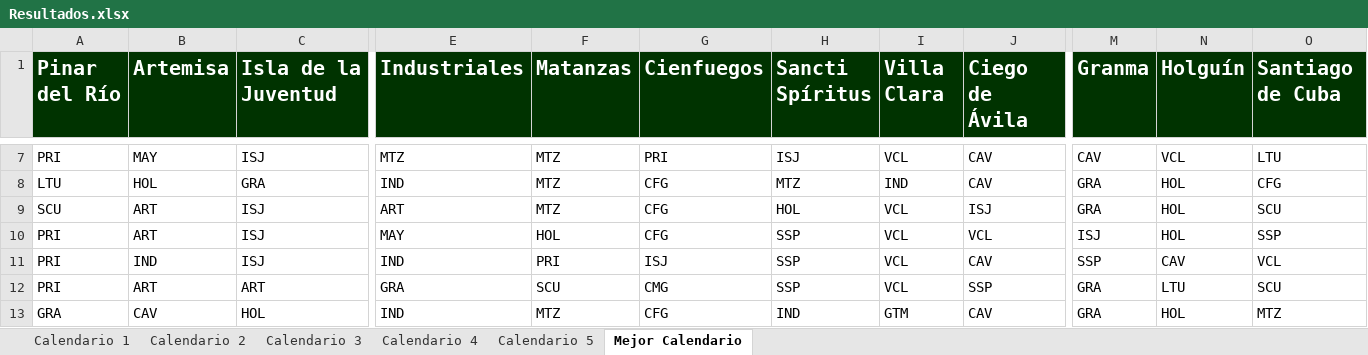
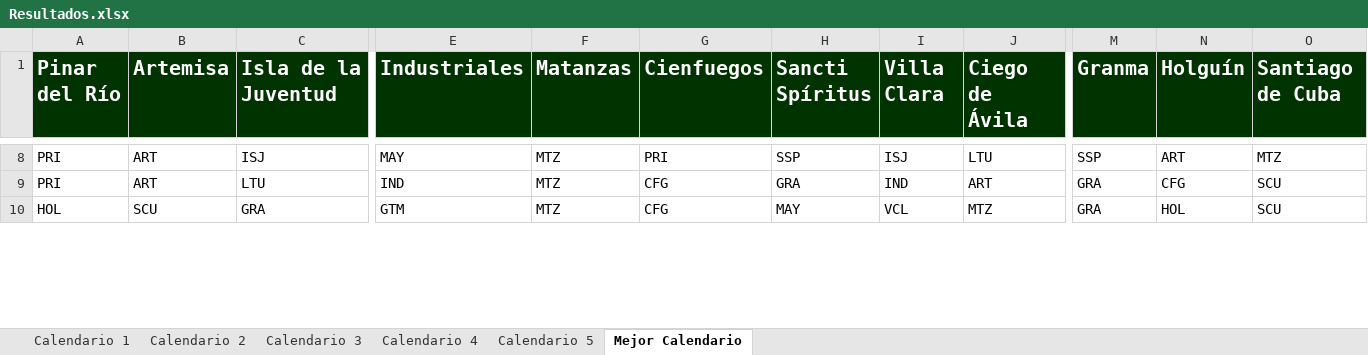
Before and after one commit to Rafa-Gayoso/SNB-Biciam, an Excel workbook: out/production/TareaBiciam/files/Resultados.xlsx, sheet Mejor Calendario, drawn as a sheet; only a part is shown, gaps mark what is left out; values as stored, in another font and other column widths than the file's, no borders; removed rows and columns are numbered as before the commit, all else as after; rows hold the shown columns only; the diff covers the shown part only; the diff names each change by its address in the sheet, - before the commit and + after, or states it on an @@ line.

```diff
--- a/out/production/TareaBiciam/files/Resultados.xlsx (sheet Mejor Calendario)
+++ b/out/production/TareaBiciam/files/Resultados.xlsx (sheet Mejor Calendario)
-B8 (Artemisa): MAY
+B8 (Artemisa): ART
-E8 (Industriales): MTZ
+E8 (Industriales): MAY
-H8 (Sancti Spíritus): ISJ
+H8 (Sancti Spíritus): SSP
-I8 (Villa Clara): VCL
+I8 (Villa Clara): ISJ
-J8 (Ciego de Ávila): CAV
+J8 (Ciego de Ávila): LTU
-M8 (Granma): CAV
+M8 (Granma): SSP
-N8 (Holguín): VCL
+N8 (Holguín): ART
-O8 (Santiago de Cuba): LTU
+O8 (Santiago de Cuba): MTZ
-row 8: LTU | HOL | GRA | IND | MTZ | CFG | MTZ | IND | CAV | GRA | HOL | CFG
-row 9: SCU | ART | ISJ | ART | MTZ | CFG | HOL | VCL | ISJ | GRA | HOL | SCU
-row 10: PRI | ART | ISJ | MAY | HOL | CFG | SSP | VCL | VCL | ISJ | HOL | SSP
-row 11: PRI | IND | ISJ | IND | PRI | ISJ | SSP | VCL | CAV | SSP | CAV | VCL
-C9 (Isla de la Juventud): ART
+C9 (Isla de la Juventud): LTU
-E9 (Industriales): GRA
+E9 (Industriales): IND
-F9 (Matanzas): SCU
+F9 (Matanzas): MTZ
-G9 (Cienfuegos): CMG
+G9 (Cienfuegos): CFG
-H9 (Sancti Spíritus): SSP
+H9 (Sancti Spíritus): GRA
-I9 (Villa Clara): VCL
+I9 (Villa Clara): IND
-J9 (Ciego de Ávila): SSP
+J9 (Ciego de Ávila): ART
-N9 (Holguín): LTU
+N9 (Holguín): CFG
-row 13: GRA | CAV | HOL | IND | MTZ | CFG | IND | GTM | CAV | GRA | HOL | MTZ
+row 10: HOL | SCU | GRA | GTM | MTZ | CFG | MAY | VCL | MTZ | GRA | HOL | SCU
```
Also changed, not shown: 17 added rows, 13 removed rows and 100 edited cells elsewhere in this sheet, sheet Calendario 3, sheet Calendario 1, sheet Calendario 4, sheet Calendario 2, sheet Calendario 5, src/files/Resultados.xlsx, 18 other files.
